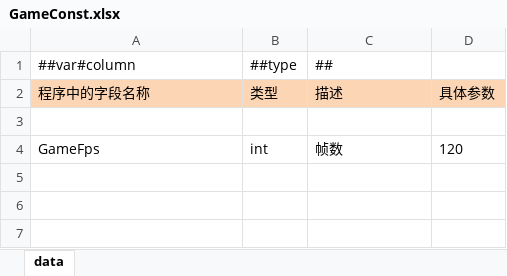
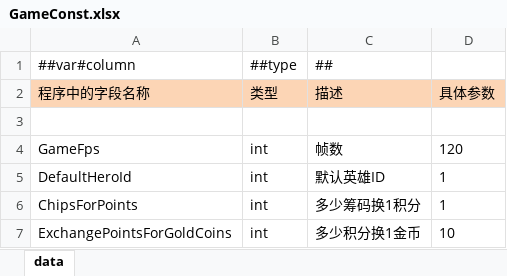
Before and after one commit to snakeazh/cardClient, an Excel workbook: Config/GameConst.xlsx, sheet data, drawn as a sheet; values as stored, in another font and other column widths than the file's, no borders; the diff names each change by its address in the sheet, - before the commit and + after, or states it on an @@ line.

```diff
--- a/Config/GameConst.xlsx (sheet data)
+++ b/Config/GameConst.xlsx (sheet data)
+row 5: DefaultHeroId | int | 默认英雄ID | 1
+row 6: ChipsForPoints | int | 多少筹码换1积分 | 1
+row 7: ExchangePointsForGoldCoins | int | 多少积分换1金币 | 10
```
Also changed, not shown: 2 other files.
